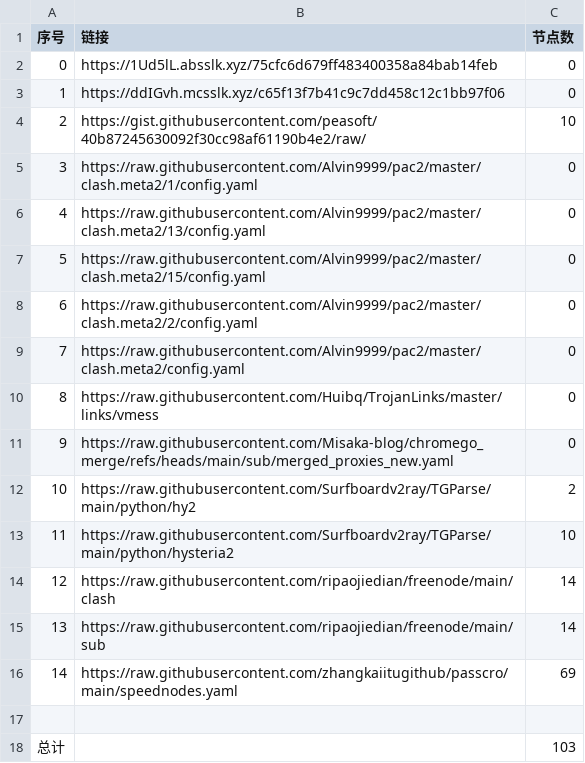
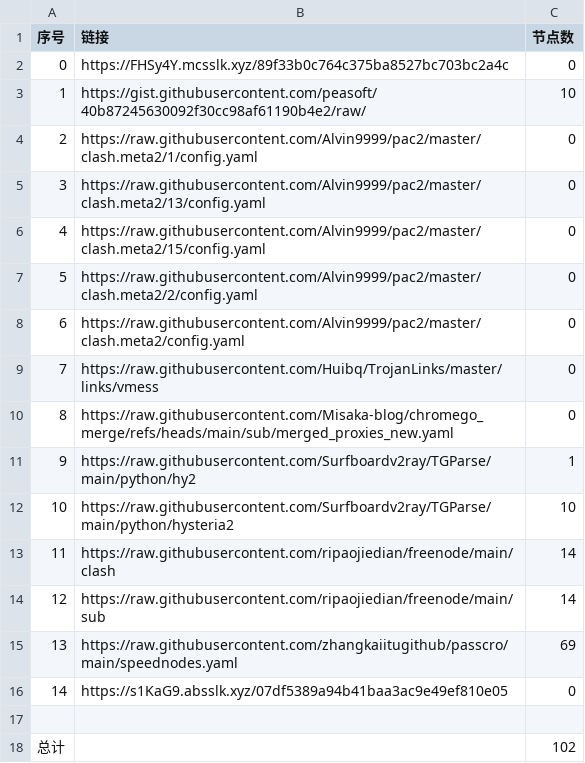
Before and after one commit to this-ooo/nmw, a CSV file: list_result.csv, drawn as a sheet; removed rows and columns are numbered as before the commit, all else as after; the diff names each change by its address in the sheet, - before the commit and + after, or states it on an @@ line.

```diff
--- a/list_result.csv
+++ b/list_result.csv
-B2 (链接): https://1Ud5lL.absslk.xyz/75cfc6d679ff483400358a84bab14feb
+B2 (链接): https://FHSy4Y.mcsslk.xyz/89f33b0c764c375ba8527bc703bc2a4c
-row 3: 1 | https://ddIGvh.mcsslk.xyz/c65f13f7b41c9c7dd458c12c1bb97f06 | 0
@@ column A (序号) renumbered between rows 3 and 15 @@
-C11 (节点数): 2
+C11 (节点数): 1
+row 16: 14 | https://s1KaG9.absslk.xyz/07df5389a94b41baa3ac9e49ef810e05 | 0
-C18 (节点数): 103
+C18 (节点数): 102
```
Also changed, not shown: 15 other files.
